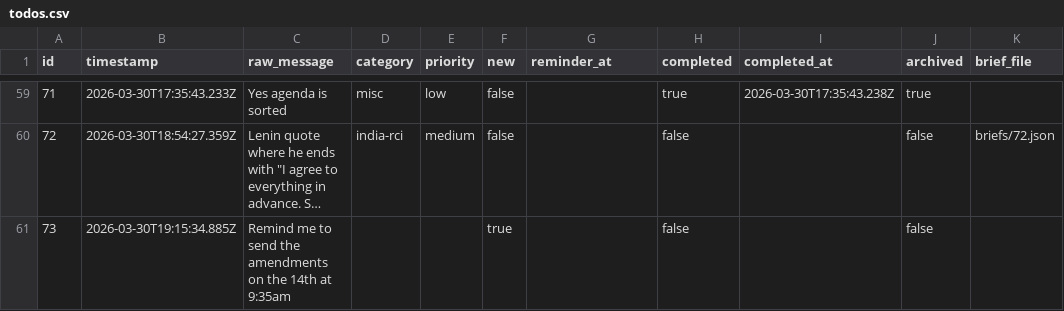
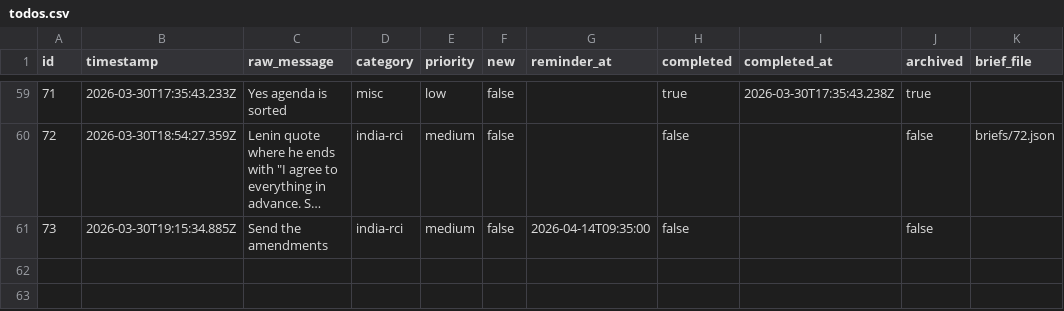
Before and after one commit to ChilliByte/stream-todo, a CSV file: todos.csv, drawn as a sheet; only a part is shown, gaps mark what is left out; long unchanged cells end in …; the diff names each change by its address in the sheet, - before the commit and + after, or states it on an @@ line.

```diff
--- a/todos.csv
+++ b/todos.csv
-C61 (raw_message): Remind me to send the amendments on the 14th at 9:35am
+C61 (raw_message): Send the amendments
-D61 (category): (empty)
+D61 (category): india-rci
-E61 (priority): (empty)
+E61 (priority): medium
-F61 (new): true
+F61 (new): false
-G61 (reminder_at): (empty)
+G61 (reminder_at): 2026-04-14T09:35:00
```
Also changed, not shown: 1 other file.
